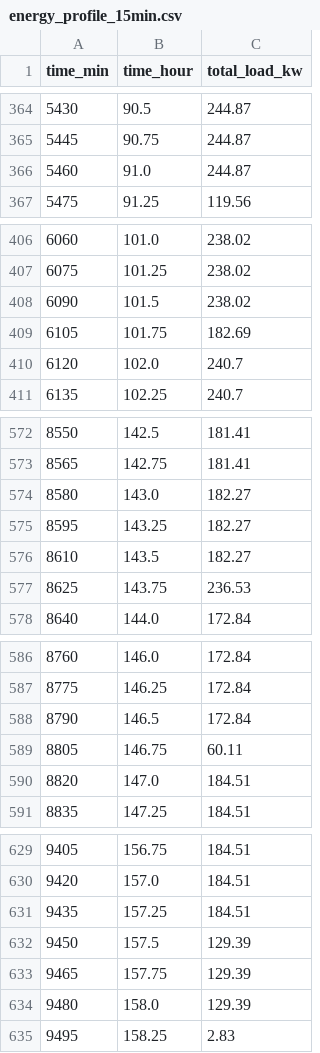
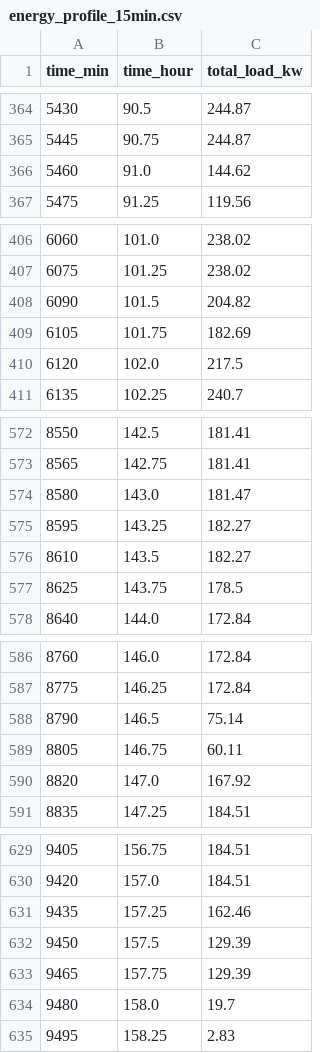
Before and after one commit to AliUmutKazak/factory-decision-intelligence, a CSV file: data/processed/energy_profile_15min.csv, drawn as a sheet; only a part is shown, gaps mark what is left out; the diff covers the shown part only.

Commit message:
fix(energy): compute 15-min load profile using exact duration-weighted overlap integral

```diff
--- a/data/processed/energy_profile_15min.csv
+++ b/data/processed/energy_profile_15min.csv
@@ -365,3 +365,3 @@ time_min,time_hour,total_load_kw
 5445,90.75,244.87
-5460,91.0,244.87
+5460,91.0,144.62
 5475,91.25,119.56
@@ -407,5 +407,5 @@ time_min,time_hour,total_load_kw
 6075,101.25,238.02
-6090,101.5,238.02
+6090,101.5,204.82
 6105,101.75,182.69
-6120,102.0,240.7
+6120,102.0,217.5
 6135,102.25,240.7
@@ -573,6 +573,6 @@ time_min,time_hour,total_load_kw
 8565,142.75,181.41
-8580,143.0,182.27
+8580,143.0,181.47
 8595,143.25,182.27
 8610,143.5,182.27
-8625,143.75,236.53
+8625,143.75,178.5
 8640,144.0,172.84
@@ -587,5 +587,5 @@ time_min,time_hour,total_load_kw
 8775,146.25,172.84
-8790,146.5,172.84
+8790,146.5,75.14
 8805,146.75,60.11
-8820,147.0,184.51
+8820,147.0,167.92
 8835,147.25,184.51
@@ -630,6 +630,6 @@ time_min,time_hour,total_load_kw
 9420,157.0,184.51
-9435,157.25,184.51
+9435,157.25,162.46
 9450,157.5,129.39
 9465,157.75,129.39
-9480,158.0,129.39
+9480,158.0,19.7
 9495,158.25,2.83
```
Also changed, not shown: 12 edited cells elsewhere in this file, 1 other file.
